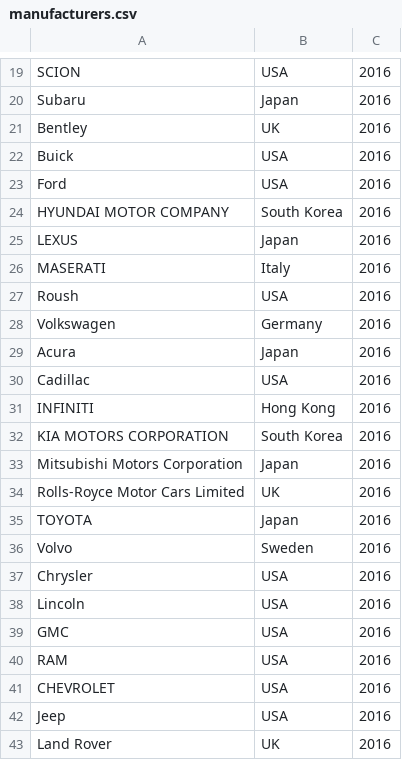
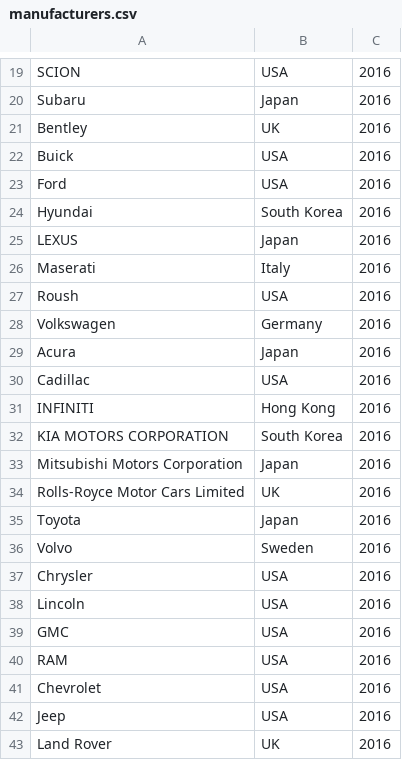
Before and after one commit to nrfletcher/ds2002-etl, a CSV file: sources/manufacturers.csv, drawn as a sheet; only a part is shown, gaps mark what is left out.

```diff
--- a/sources/manufacturers.csv
+++ b/sources/manufacturers.csv
@@ -23,5 +23,5 @@ Buick,USA,2016
 Ford,USA,2016
-HYUNDAI MOTOR COMPANY,South Korea,2016
+Hyundai,South Korea,2016
 LEXUS,Japan,2016
-MASERATI,Italy,2016
+Maserati,Italy,2016
 Roush,USA,2016
@@ -34,3 +34,3 @@ Mitsubishi Motors Corporation,Japan,2016
 Rolls-Royce Motor Cars Limited,UK,2016
-TOYOTA,Japan,2016
+Toyota,Japan,2016
 Volvo,Sweden,2016
@@ -40,3 +40,3 @@ GMC,USA,2016
 RAM,USA,2016
-CHEVROLET,USA,2016
+Chevrolet,USA,2016
 Jeep,USA,2016
```
Also changed, not shown: 8 other files.
